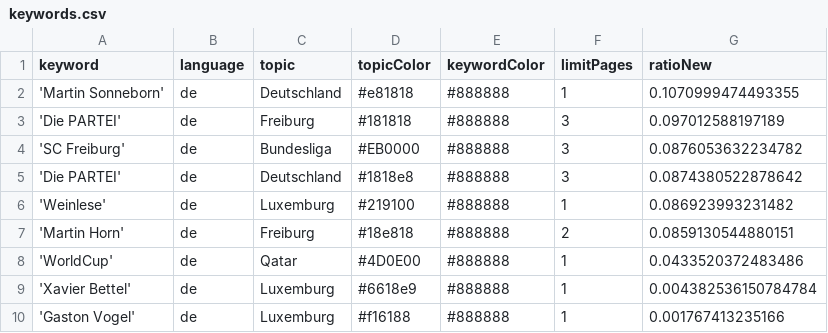
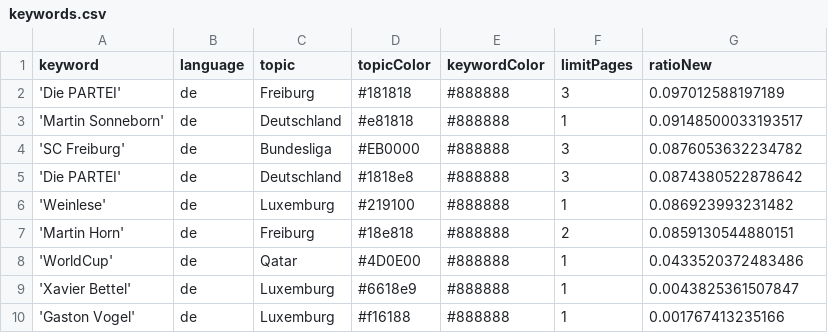
Before and after one commit to MomoThome/winterIsComing, a CSV file: keywords.csv, drawn as a sheet.

Commit message:
Commit from GitHub Actions (harvest:0.0)

```diff
--- a/keywords.csv
+++ b/keywords.csv
@@ -1,4 +1,4 @@
 keyword,language,topic,topicColor,keywordColor,limitPages,ratioNew
-'Martin Sonneborn',de,Deutschland,#e81818,#888888,1,0.1070999474493355
 'Die PARTEI',de,Freiburg,#181818,#888888,3,0.097012588197189
+'Martin Sonneborn',de,Deutschland,#e81818,#888888,1,0.09148500033193517
 'SC Freiburg',de,Bundesliga,#EB0000,#888888,3,0.0876053632234782
@@ -8,3 +8,3 @@ keyword,language,topic,topicColor,keywordColor,limitPages,ratioNew
 'WorldCup',de,Qatar,#4D0E00,#888888,1,0.0433520372483486
-'Xavier Bettel',de,Luxemburg,#6618e9,#888888,1,0.004382536150784784
+'Xavier Bettel',de,Luxemburg,#6618e9,#888888,1,0.0043825361507847
 'Gaston Vogel',de,Luxemburg,#f16188,#888888,1,0.001767413235166
```
